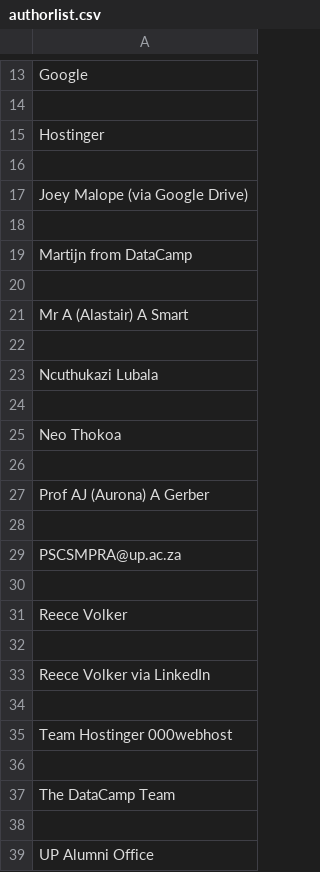
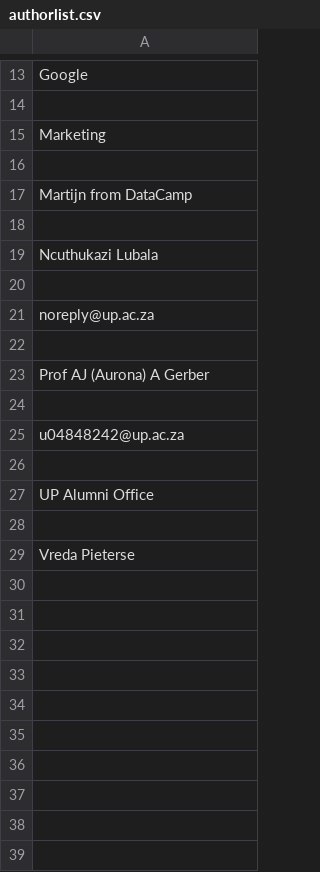
Before and after one commit to Neo-Thokoa/stylometricFramework, a CSV file: Software Solution/authorlist.csv, drawn as a sheet; only a part is shown, gaps mark what is left out; the diff covers the shown part only.

```diff
--- a/Software Solution/authorlist.csv
+++ b/Software Solution/authorlist.csv
@@ -14,5 +14,3 @@
 
-"Hostinger"
-
-"Joey Malope (via Google Drive)"
+"Marketing"
 
@@ -20,7 +18,5 @@
 
-"Mr A (Alastair) A Smart"
-
 "Ncuthukazi Lubala"
 
-"Neo Thokoa"
+"noreply@up.ac.za"
 
@@ -28,12 +24,6 @@
 
-"PSCSMPRA@up.ac.za"
-
-"Reece Volker"
-
-"Reece Volker via LinkedIn"
-
-"Team Hostinger 000webhost"
-
-"The DataCamp Team"
+"u04848242@up.ac.za"
 
 "UP Alumni Office"
+
+"Vreda Pieterse"
```
Also changed, not shown: 1 edited cell elsewhere in this file, 5 other files.
